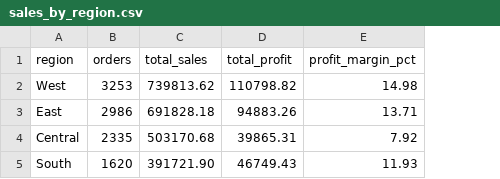
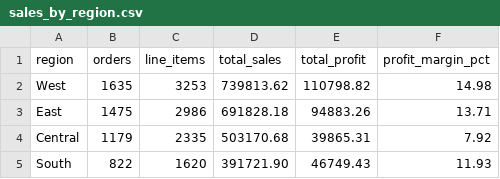
Before and after one commit to abranumhum/superstore-data-cleaning, a CSV file: reports/sales_by_region.csv, drawn as a sheet; the diff names each change by its address in the sheet, - before the commit and + after, or states it on an @@ line.

```diff
--- a/reports/sales_by_region.csv
+++ b/reports/sales_by_region.csv
+column C (line_items), rows 2-5: 3253 | 2986 | 2335 | 1620
-B2 (orders): 3253
+B2 (orders): 1635
-B3 (orders): 2986
+B3 (orders): 1475
-B4 (orders): 2335
+B4 (orders): 1179
-B5 (orders): 1620
+B5 (orders): 822
```
Also changed, not shown: reports/business_summary.csv, reports/profitability_by_category.csv, 10 other files.
